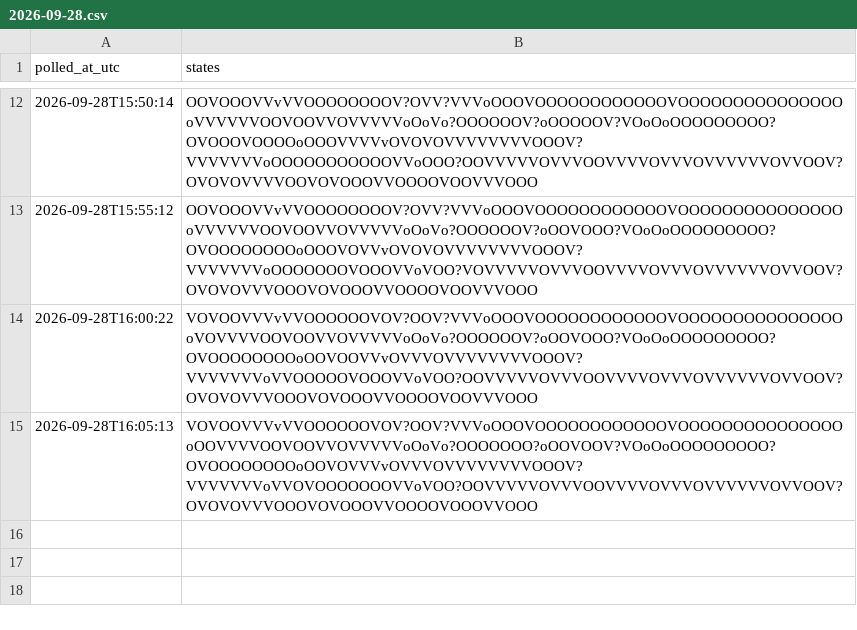
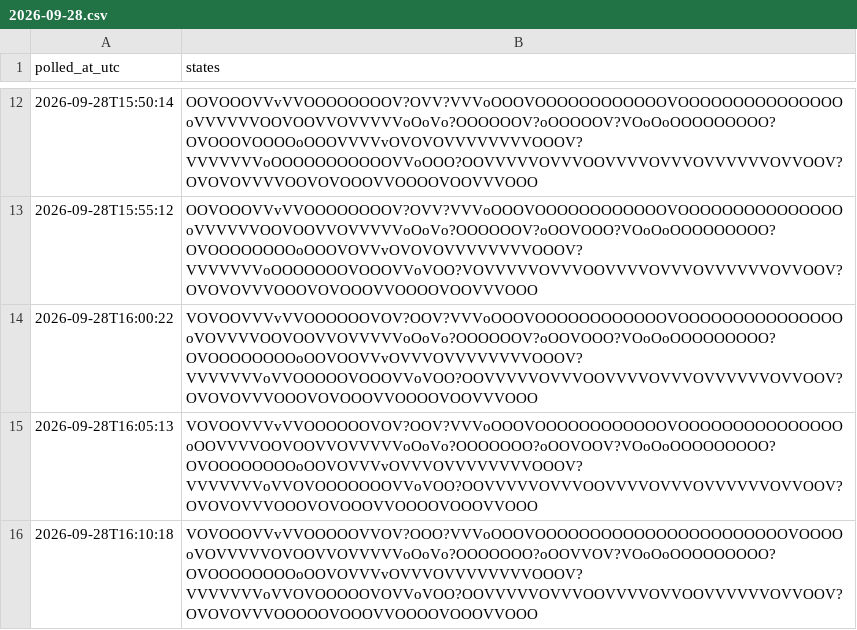
Before and after one commit to citina/curb-log, a CSV file: tools/data/ci/2026-09-28.csv, drawn as a sheet; only a part is shown, gaps mark what is left out.

Commit message:
poll 2026-09-28T16:10:28Z

```diff
--- a/tools/data/ci/2026-09-28.csv
+++ b/tools/data/ci/2026-09-28.csv
@@ -15 +15,2 @@ polled_at_utc,states
 2026-09-28T16:05:13,VOVOOVVVvVVOOOOOOVOV?OOV?VVVoOOOVOOOOOOOOOOOOVOOOOOOOOOOOOOOOoOOVVVVOOVOOVVOVVVVVoOoVo?OOOOOOO?oOOVOOV?VOoOoOOOOOOOOO?OVOOOOOOOOoOOVOVVVvOVVVOVVVVVVVVOOOV?VVVVVVVoVVOVOOOOOOOVVoVOO?OOVVVVVOVVVOOVVVVOVVVOVVVVVVOVVOOV?OVOVOVVVOOOVOVOOOVVOOOOVOOOVVOOO
+2026-09-28T16:10:18,VOVOOOVVvVVOOOOOVVOV?OOO?VVVoOOOVOOOOOOOOOOOOOOOOOOOOOOOVOOOOoVOVVVVVOVOOVVOVVVVVoOoVo?OOOOOOO?oOOVVOV?VOoOoOOOOOOOOO?OVOOOOOOOOoOOVOVVVvOVVVOVVVVVVVVOOOV?VVVVVVVoVVOVOOOOOVOVVoVOO?OOVVVVVOVVVOOVVVVOVVOOVVVVVVOVVOOV?OVOVOVVVOOOOOVOOOVVOOOOVOOOVVOOO
```
